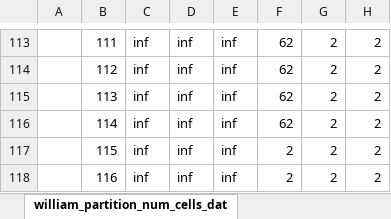
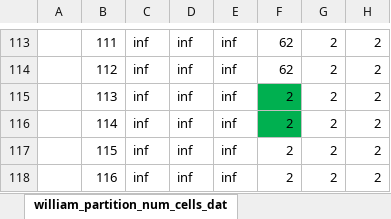
Before and after one commit to zyrrron/Oriole, an Excel workbook: benchmark/bionetwork/chris_group/Oriole_partition_num_cells_data_expanded annotated.xlsx, sheet william_partition_num_cells_dat, drawn as a sheet; only a part is shown, gaps mark what is left out; values as stored, in another font and other column widths than the file's, no borders; the diff names each change by its address in the sheet, - before the commit and + after, or states it on an @@ line.

```diff
--- a/benchmark/bionetwork/chris_group/Oriole_partition_num_cells_data_expanded annotated.xlsx (sheet william_partition_num_cells_dat)
+++ b/benchmark/bionetwork/chris_group/Oriole_partition_num_cells_data_expanded annotated.xlsx (sheet william_partition_num_cells_dat)
-F115:F116: 62
+F115:F116: 2
-F115:F116 fill: none
+F115:F116 fill: #00B050
```
Also changed, not shown: benchmark/bionetwork/chris_group/jai_example/Oriole_compare_table.xlsx, 1 other file.
